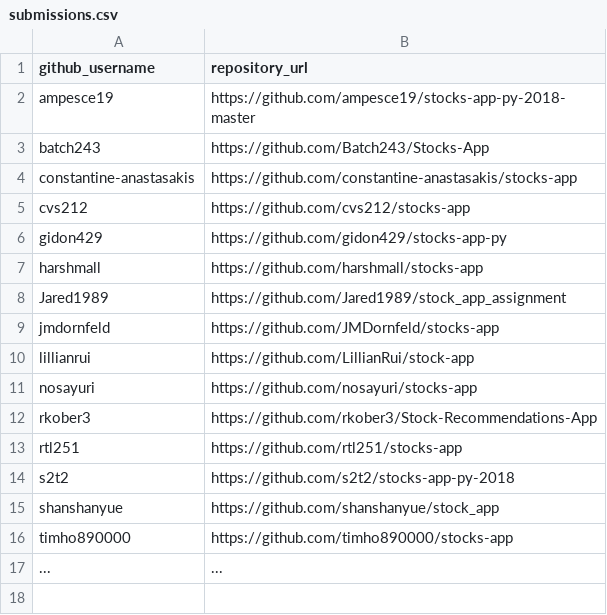
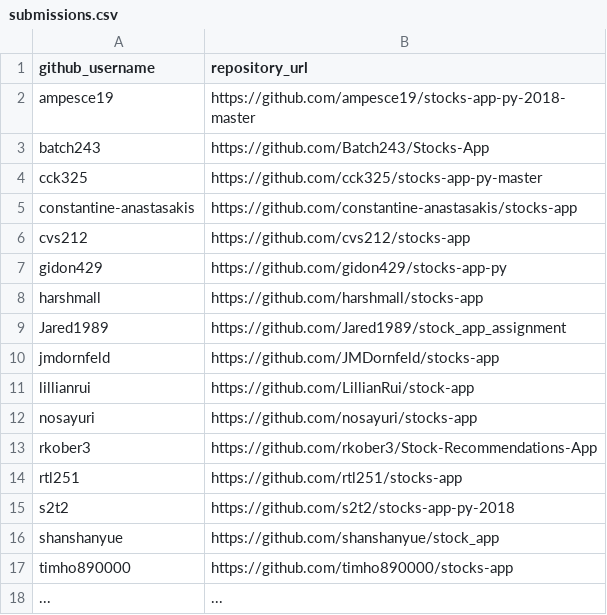
Before and after one commit to prof-rossetti/nyu-info-2335-201805, a CSV file: projects/stocks-app/submissions.csv, drawn as a sheet.

Commit message:
Update submissions.csv (#184)

```diff
--- a/projects/stocks-app/submissions.csv
+++ b/projects/stocks-app/submissions.csv
@@ -3,2 +3,3 @@ ampesce19, https://github.com/ampesce19/stocks-app-py-2018-master
 batch243, https://github.com/Batch243/Stocks-App
+cck325, https://github.com/cck325/stocks-app-py-master
 constantine-anastasakis, https://github.com/constantine-anastasakis/stocks-app
```
